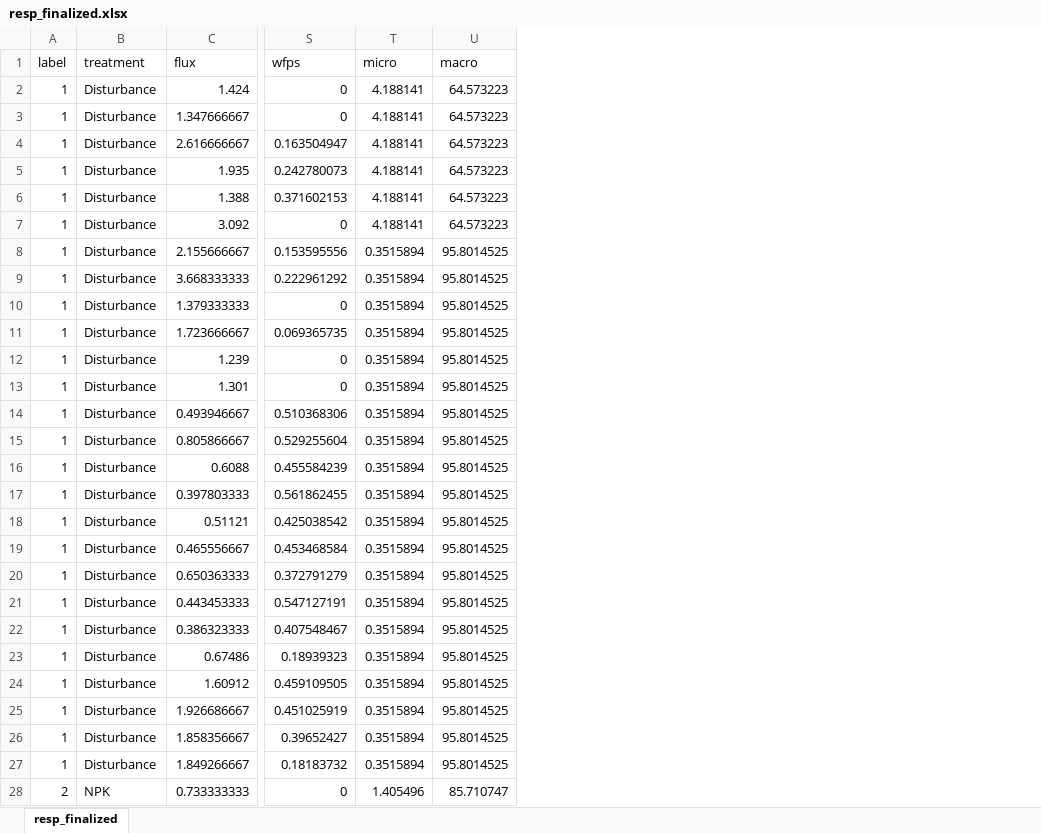
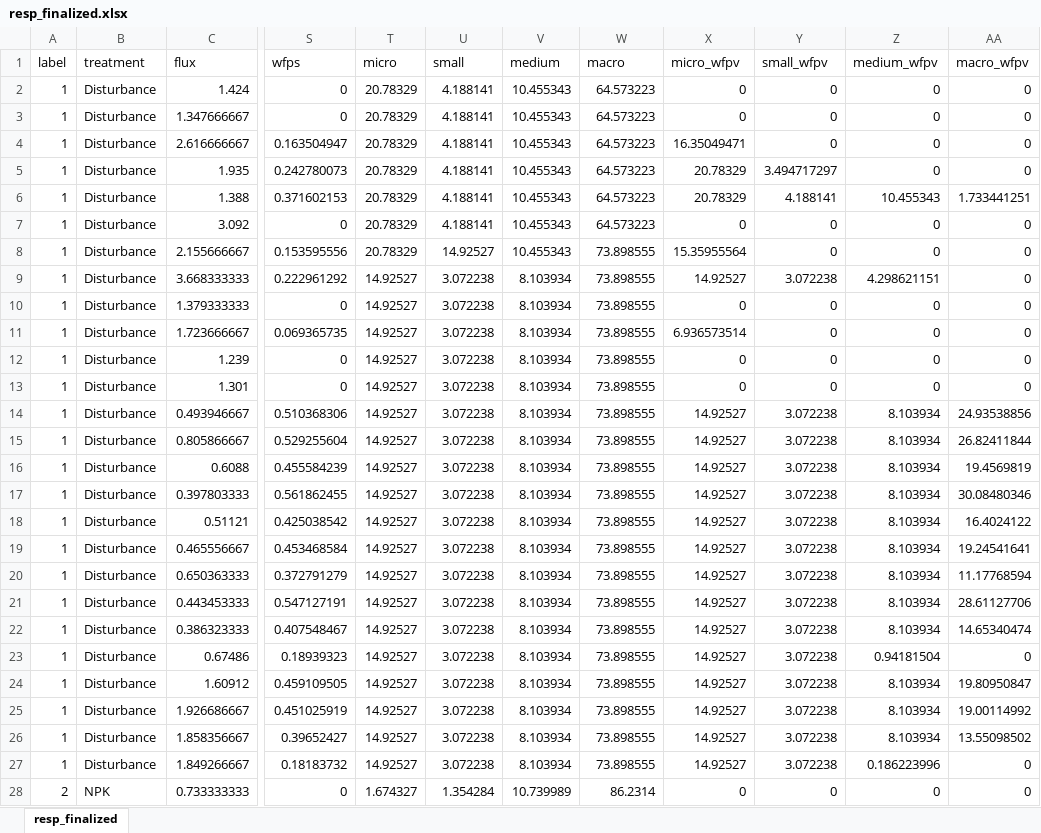
Before and after one commit to Promode45/licor_2, an Excel workbook: Data/resp_finalized.xlsx, sheet resp_finalized, drawn as a sheet; only a part is shown, gaps mark what is left out; values as stored, in another font and other column widths than the file's, no borders; addresses are those after the commit; the diff covers the shown part only; the diff names each change by its address in the sheet, - before the commit and + after, or states it on an @@ line.

```diff
--- a/Data/resp_finalized.xlsx (sheet resp_finalized)
+++ b/Data/resp_finalized.xlsx (sheet resp_finalized)
+column T (micro), rows 2-28: 20.78329 | 20.78329 | 20.78329 | 20.78329 | 20.78329 | 20.78329 | 20.78329 | 14.92527 | 14.92527 | 14.92527 | 14.92527 | 14.92527 | 14.92527 | 14.92527 | 14.92527 | 14.92527 | 14.92527 | 14.92527 | 14.92527 | 14.92527 | 14.92527 | 14.92527 | 14.92527 | 14.92527 | 14.92527 | 14.92527 | 1.674327
+column V (medium), rows 2-28: 10.455343 | 10.455343 | 10.455343 | 10.455343 | 10.455343 | 10.455343 | 10.455343 | 8.103934 | 8.103934 | 8.103934 | 8.103934 | 8.103934 | 8.103934 | 8.103934 | 8.103934 | 8.103934 | 8.103934 | 8.103934 | 8.103934 | 8.103934 | 8.103934 | 8.103934 | 8.103934 | 8.103934 | 8.103934 | 8.103934 | 10.739989
+column X (micro_wfpv), rows 2-28: 0 | 0 | 16.35049471 | 20.78329 | 20.78329 | 0 | 15.35955564 | 14.92527 | 0 | 6.936573514 | 0 | 0 | 14.92527 | 14.92527 | 14.92527 | 14.92527 | 14.92527 | 14.92527 | 14.92527 | 14.92527 | 14.92527 | 14.92527 | 14.92527 | 14.92527 | 14.92527 | 14.92527 | 0
+column Y (small_wfpv), rows 2-28: 0 | 0 | 0 | 3.494717297 | 4.188141 | 0 | 0 | 3.072238 | 0 | 0 | 0 | 0 | 3.072238 | 3.072238 | 3.072238 | 3.072238 | 3.072238 | 3.072238 | 3.072238 | 3.072238 | 3.072238 | 3.072238 | 3.072238 | 3.072238 | 3.072238 | 3.072238 | 0
+column Z (medium_wfpv), rows 2-28: 0 | 0 | 0 | 0 | 10.455343 | 0 | 0 | 4.298621151 | 0 | 0 | 0 | 0 | 8.103934 | 8.103934 | 8.103934 | 8.103934 | 8.103934 | 8.103934 | 8.103934 | 8.103934 | 8.103934 | 0.94181504 | 8.103934 | 8.103934 | 8.103934 | 0.186223996 | 0
+column AA (macro_wfpv), rows 2-28: 0 | 0 | 0 | 0 | 1.733441251 | 0 | 0 | 0 | 0 | 0 | 0 | 0 | 24.93538856 | 26.82411844 | 19.4569819 | 30.08480346 | 16.4024122 | 19.24541641 | 11.17768594 | 28.61127706 | 14.65340474 | 0 | 19.80950847 | 19.00114992 | 13.55098502 | 0 | 0
-U1: micro
+U1: small
-U8 (small): 0.3515894
+U8 (small): 14.92527
-W8:W27 (macro): 95.8014525
+W8:W27 (macro): 73.898555
-U9:U27 (small): 0.3515894
+U9:U27 (small): 3.072238
-U28 (small): 1.405496
+U28 (small): 1.354284
-W28 (macro): 85.710747
+W28 (macro): 86.2314
```
Also changed, not shown: 134 edited cells elsewhere in this sheet, 29 other files.
